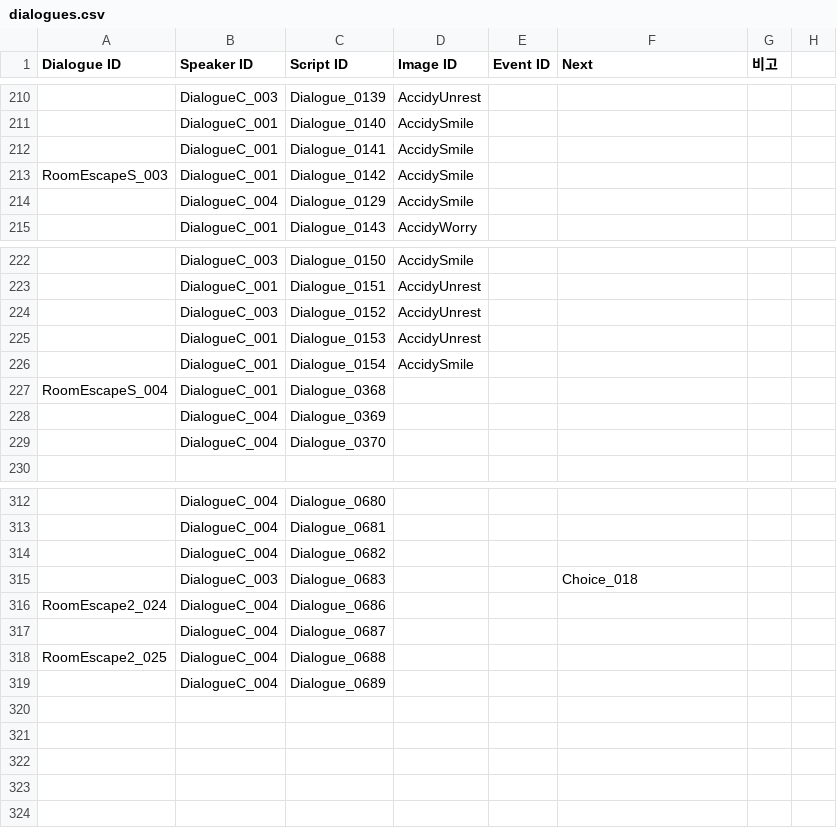
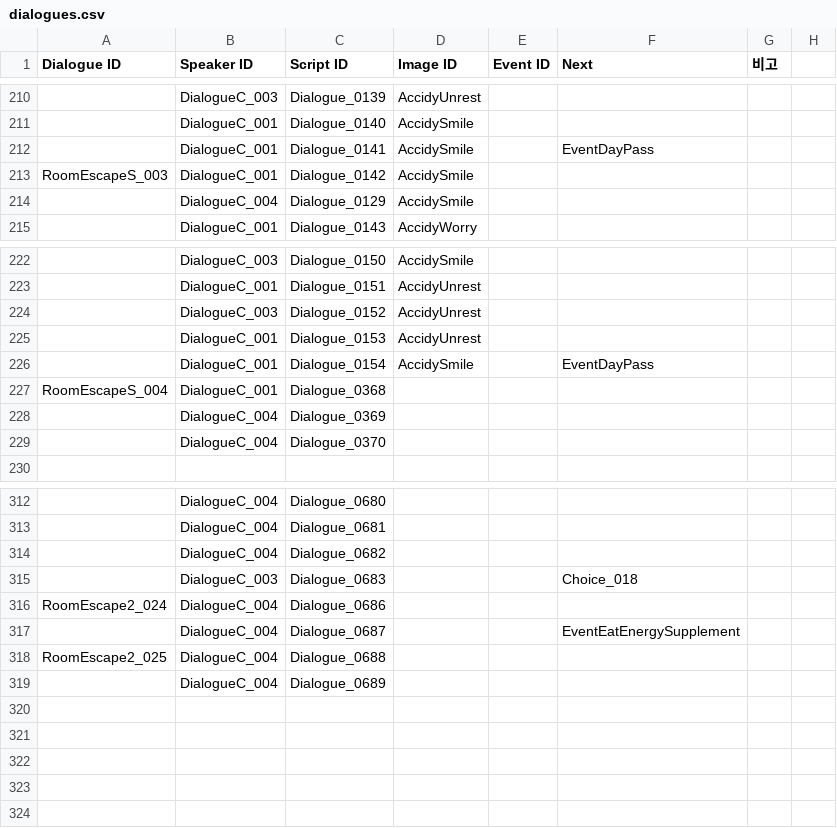
Before and after one commit to ollan365/Fate, a CSV file: Assets/Resources/Datas/dialogues.csv, drawn as a sheet; only a part is shown, gaps mark what is left out; the diff names each change by its address in the sheet, - before the commit and + after, or states it on an @@ line.

```diff
--- a/Assets/Resources/Datas/dialogues.csv
+++ b/Assets/Resources/Datas/dialogues.csv
-F212 (Next): (empty)
+F212 (Next): EventDayPass
-F226 (Next): (empty)
+F226 (Next): EventDayPass
-F317 (Next): (empty)
+F317 (Next): EventEatEnergySupplement
```
Also changed, not shown: Assets/Resources/Datas/conditions.csv, Assets/Resources/Datas/events.csv, 8 other files.
